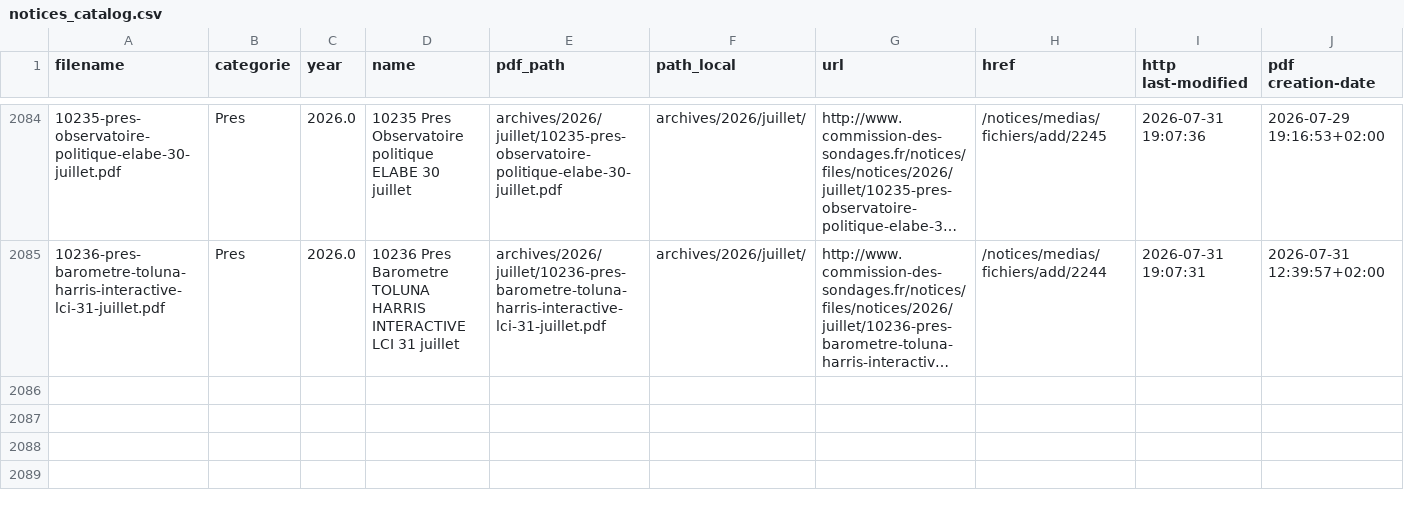
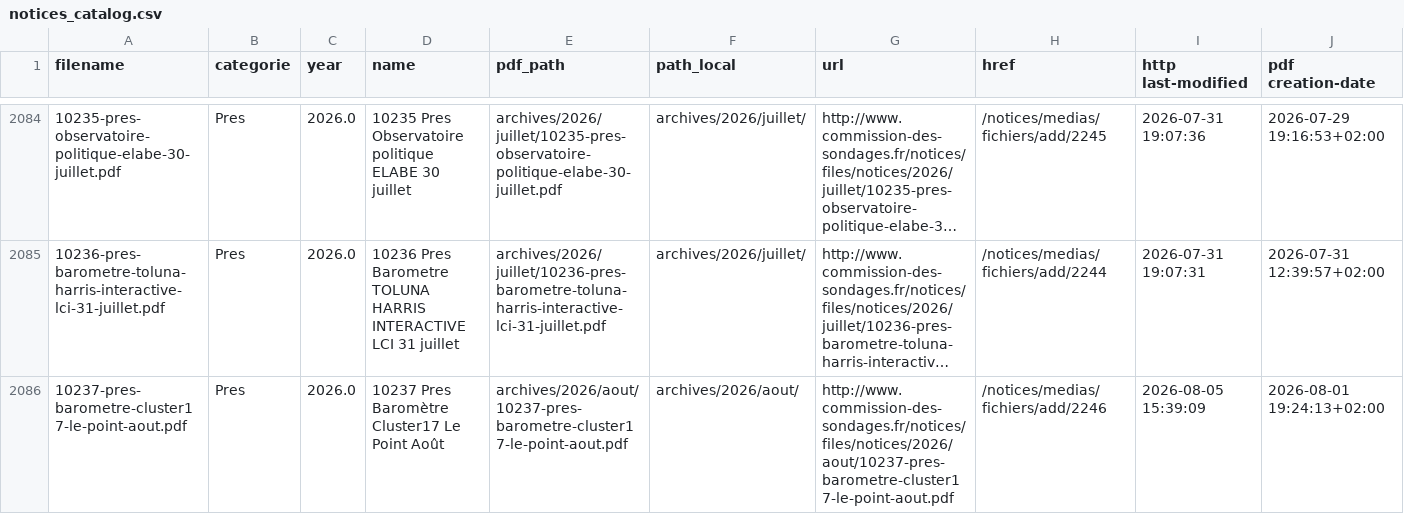
Before and after one commit to MieuxVoter/sondages-commission-index, a CSV file: notices_catalog.csv, drawn as a sheet; only a part is shown, gaps mark what is left out; long unchanged cells end in …; the diff names each change by its address in the sheet, - before the commit and + after, or states it on an @@ line.

```diff
--- a/notices_catalog.csv
+++ b/notices_catalog.csv
+row 2086: 10237-pres-barometre-cluster17-le-point-aout.pdf | Pres | 2026.0 | 10237 Pres Baromètre Cluster17 Le Point Août | archives/2026/aout/10237-pres-barometre-cluster17-le-point-aout.pdf | archives/2026/aout/ | http://www.commission-des-sondages.fr/notices/files/notices/2026/aout/10237-pres-barometre-cluster17-le-point-aout.pdf | /notices/medias/fichiers/add/2246 | 2026-08-05 15:39:09 | 2026-08-01 19:24:13+02:00
```
Also changed, not shown: base.csv, files.csv, 1 other file.
